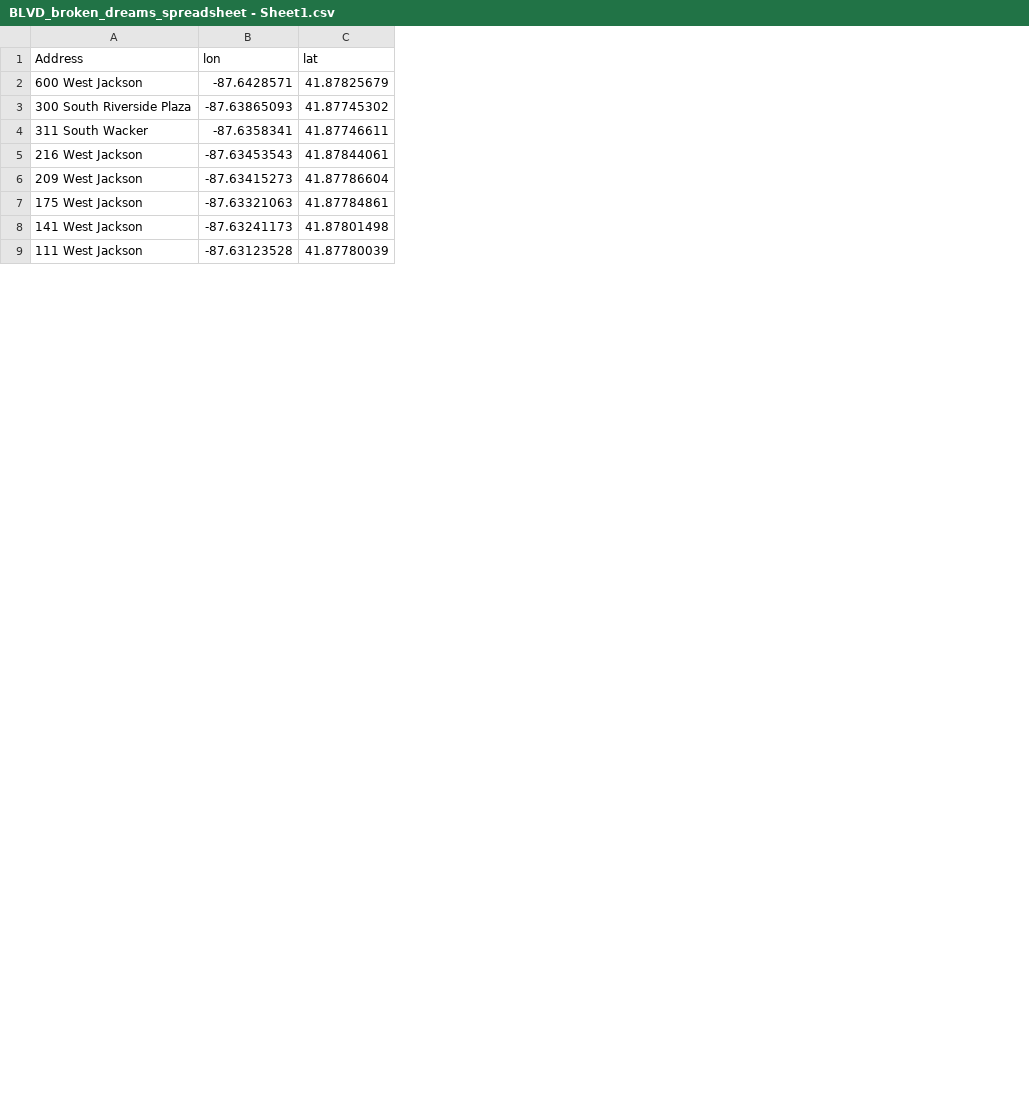
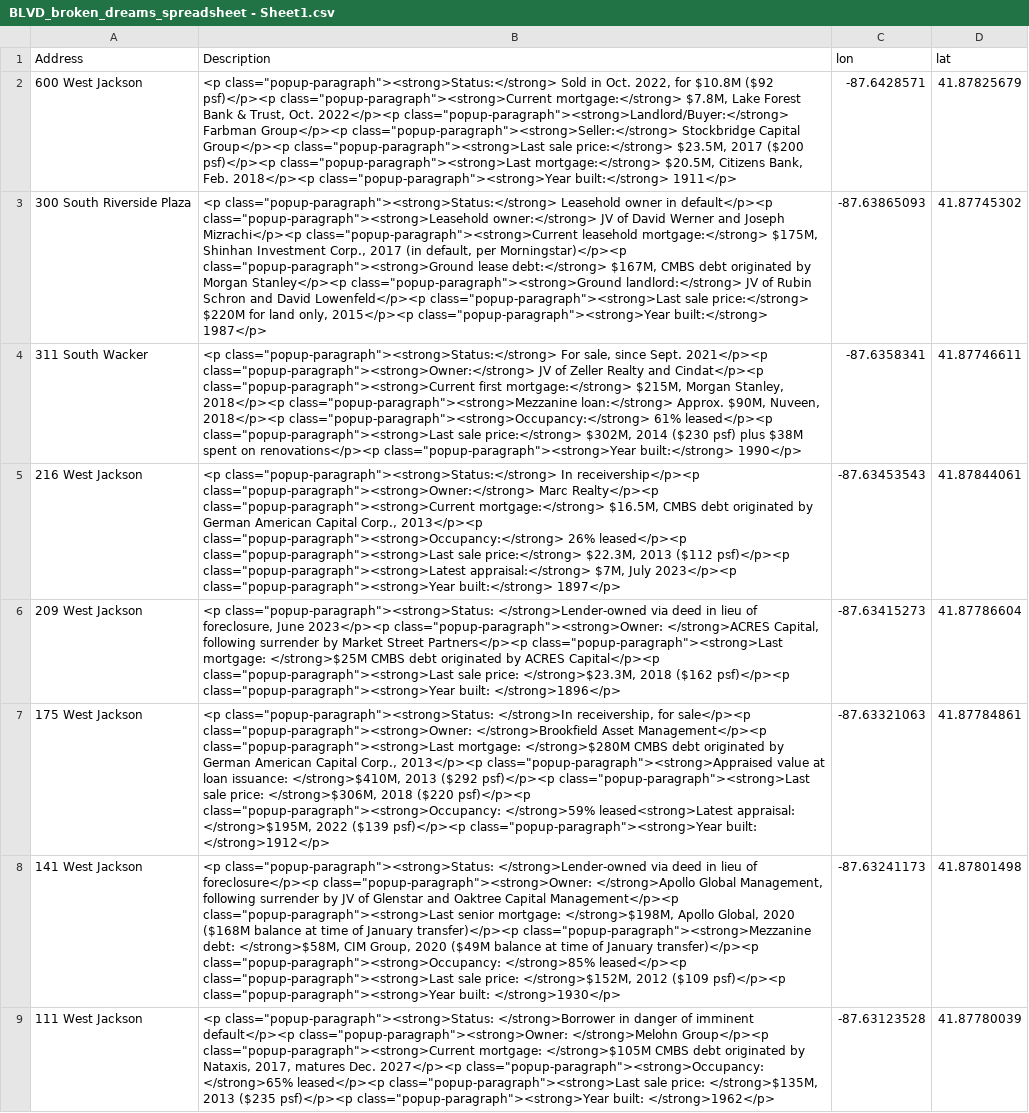
Before and after one commit to trd-digital/trd-news-interactive-maps, a CSV file: Boulevard_broken_deals/data/BLVD_broken_dreams_spreadsheet - Sheet1.csv, drawn as a sheet; only a part is shown; the diff names each change by its address in the sheet, - before the commit and + after, or states it on an @@ line.

```diff
--- a/Boulevard_broken_deals/data/BLVD_broken_dreams_spreadsheet - Sheet1.csv
+++ b/Boulevard_broken_deals/data/BLVD_broken_dreams_spreadsheet - Sheet1.csv
+column B (Description), rows 2-9: <p class="popup-paragraph"><strong>Status:</strong> Sold in Oct. 2022, for $10.8M ($92 psf)</p><p class="popup-paragraph"><strong>Current mortgage:</strong> $7.8M, Lake Forest Bank & Trust, Oct. 2022</p><p class="popup-paragraph"><strong>Landlord/Buyer:</strong> Farbman Group</p><p class="popup-paragraph"><strong>Seller:</strong> Stockbridge Capital Group</p><p class="popup-paragraph"><strong>Last sale price:</strong> $23.5M, 2017 ($200 psf)</p><p class="popup-paragraph"><strong>Last mortgage:</strong> $20.5M, Citizens Bank, Feb. 2018</p><p class="popup-paragraph"><strong>Year built:</strong> 1911</p> | <p class="popup-paragraph"><strong>Status:</strong> Leasehold owner in default</p><p class="popup-paragraph"><strong>Leasehold owner:</strong> JV of David Werner and Joseph Mizrachi</p><p class="popup-paragraph"><strong>Current leasehold mortgage:</strong> $175M, Shinhan Investment Corp., 2017 (in default, per Morningstar)</p><p class="popup-paragraph"><strong>Ground lease debt:</strong> $167M, CMBS debt originated by Morgan Stanley</p><p class="popup-paragraph"><strong>Ground landlord:</strong> JV of Rubin Schron and David Lowenfeld</p><p class="popup-paragraph"><strong>Last sale price:</strong> $220M for land only, 2015</p><p class="popup-paragraph"><strong>Year built:</strong> 1987</p> | <p class="popup-paragraph"><strong>Status:</strong> For sale, since Sept. 2021</p><p class="popup-paragraph"><strong>Owner:</strong> JV of Zeller Realty and Cindat</p><p class="popup-paragraph"><strong>Current first mortgage:</strong> $215M, Morgan Stanley, 2018</p><p class="popup-paragraph"><strong>Mezzanine loan:</strong> Approx. $90M, Nuveen, 2018</p><p class="popup-paragraph"><strong>Occupancy:</strong> 61% leased</p><p class="popup-paragraph"><strong>Last sale price:</strong> $302M, 2014 ($230 psf) plus $38M spent on renovations</p><p class="popup-paragraph"><strong>Year built:</strong> 1990</p> | <p class="popup-paragraph"><strong>Status:</strong> In receivership</p><p class="popup-paragraph"><strong>Owner:</strong> Marc Realty</p><p class="popup-paragraph"><strong>Current mortgage:</strong> $16.5M, CMBS debt originated by German American Capital Corp., 2013</p><p class="popup-paragraph"><strong>Occupancy:</strong> 26% leased</p><p class="popup-paragraph"><strong>Last sale price:</strong> $22.3M, 2013 ($112 psf)</p><p class="popup-paragraph"><strong>Latest appraisal:</strong> $7M, July 2023</p><p class="popup-paragraph"><strong>Year built:</strong> 1897</p> | <p class="popup-paragraph"><strong>Status: </strong>Lender-owned via deed in lieu of foreclosure, June 2023</p><p class="popup-paragraph"><strong>Owner: </strong>ACRES Capital, following surrender by Market Street Partners</p><p class="popup-paragraph"><strong>Last mortgage: </strong>$25M CMBS debt originated by ACRES Capital</p><p class="popup-paragraph"><strong>Last sale price: </strong>$23.3M, 2018 ($162 psf)</p><p class="popup-paragraph"><strong>Year built: </strong>1896</p> | <p class="popup-paragraph"><strong>Status: </strong>In receivership, for sale</p><p class="popup-paragraph"><strong>Owner: </strong>Brookfield Asset Management</p><p class="popup-paragraph"><strong>Last mortgage: </strong>$280M CMBS debt originated by German American Capital Corp., 2013</p><p class="popup-paragraph"><strong>Appraised value at loan issuance: </strong>$410M, 2013 ($292 psf)</p><p class="popup-paragraph"><strong>Last sale price: </strong>$306M, 2018 ($220 psf)</p><p class="popup-paragraph"><strong>Occupancy: </strong>59% leased<strong>Latest appraisal: </strong>$195M, 2022 ($139 psf)</p><p class="popup-paragraph"><strong>Year built: </strong>1912</p> | <p class="popup-paragraph"><strong>Status: </strong>Lender-owned via deed in lieu of foreclosure</p><p class="popup-paragraph"><strong>Owner: </strong>Apollo Global Management, following surrender by JV of Glenstar and Oaktree Capital Management</p><p class="popup-paragraph"><strong>Last senior mortgage: </strong>$198M, Apollo Global, 2020 ($168M balance at time of January transfer)</p><p class="popup-paragraph"><strong>Mezzanine debt: </strong>$58M, CIM Group, 2020 ($49M balance at time of January transfer)</p><p class="popup-paragraph"><strong>Occupancy: </strong>85% leased</p><p class="popup-paragraph"><strong>Last sale price: </strong>$152M, 2012 ($109 psf)</p><p class="popup-paragraph"><strong>Year built: </strong>1930</p> | <p class="popup-paragraph"><strong>Status: </strong>Borrower in danger of imminent default</p><p class="popup-paragraph"><strong>Owner: </strong>Melohn Group</p><p class="popup-paragraph"><strong>Current mortgage: </strong>$105M CMBS debt originated by Nataxis, 2017, matures Dec. 2027</p><p class="popup-paragraph"><strong>Occupancy: </strong>65% leased</p><p class="popup-paragraph"><strong>Last sale price: </strong>$135M, 2013 ($235 psf)</p><p class="popup-paragraph"><strong>Year built: </strong>1962</p>
```
Also changed, not shown: 6 other files.
